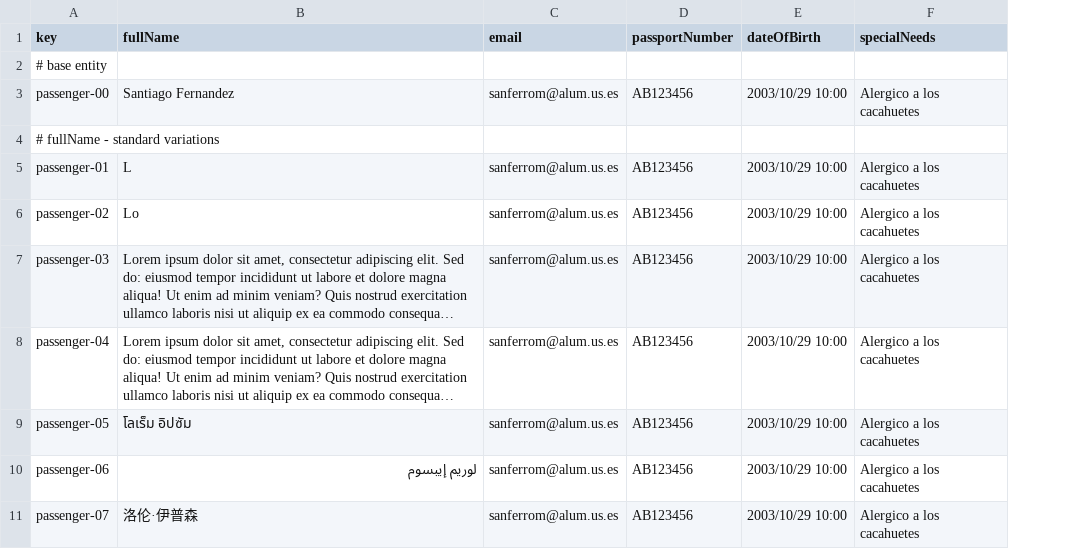
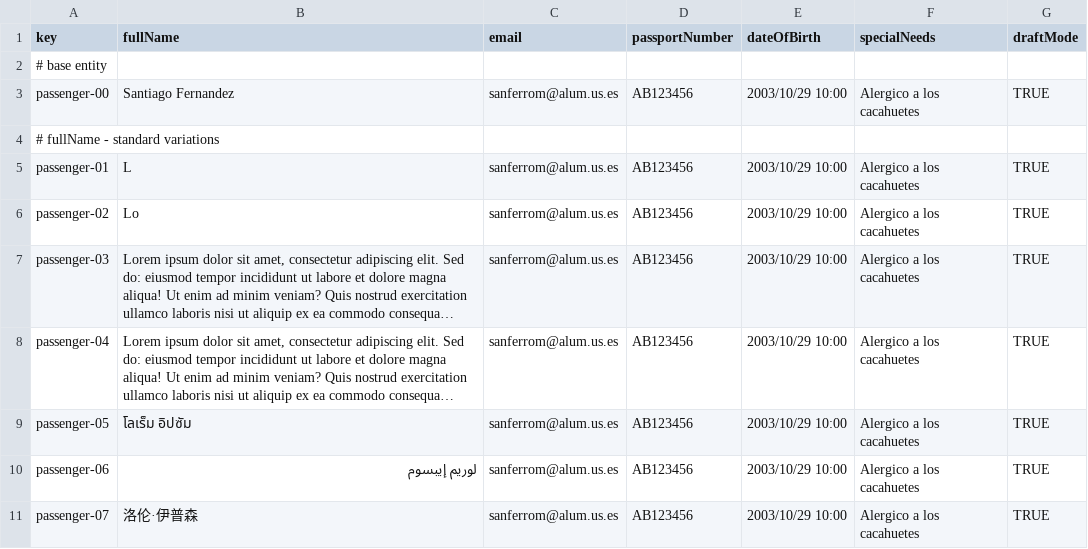
Before and after one commit to sfernandez07/DP2-C.004, a CSV file: src/main/resources/WEB-INF/data/sample/passenger.csv, drawn as a sheet; only a part is shown; long unchanged cells end in …; the diff names each change by its address in the sheet, - before the commit and + after, or states it on an @@ line.

```diff
--- a/src/main/resources/WEB-INF/data/sample/passenger.csv
+++ b/src/main/resources/WEB-INF/data/sample/passenger.csv
+column G (draftMode), rows 3-11: TRUE |  | TRUE | TRUE | TRUE | TRUE | TRUE | TRUE | TRUE
```
Also changed, not shown: src/main/resources/WEB-INF/data/sample/booking.csv, 13 other files.
